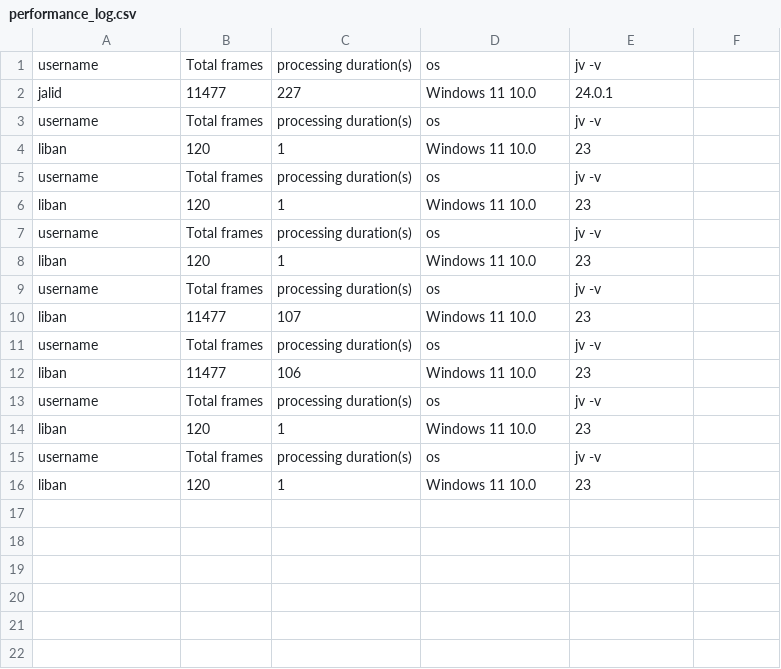
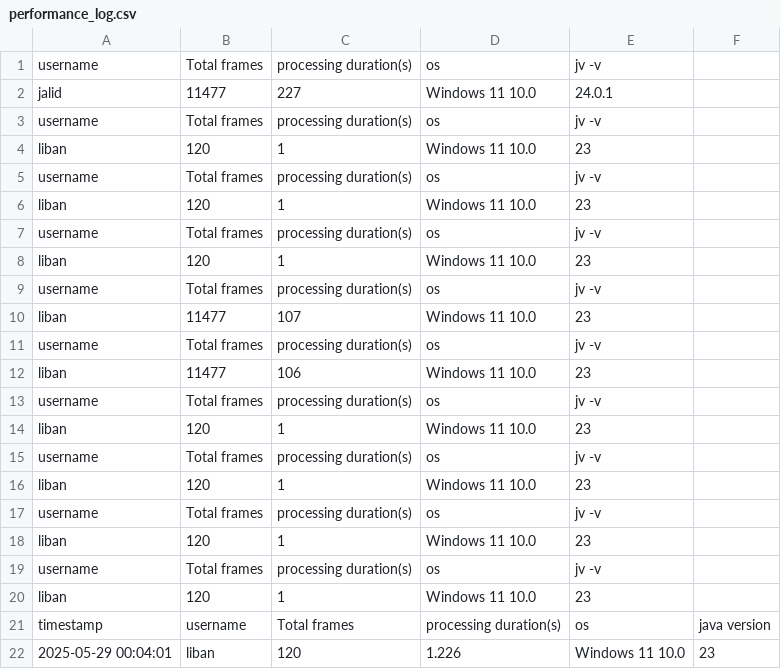
Before and after one commit to brittLiban/centroid-finder, a CSV file: server/performance_log.csv, drawn as a sheet; the diff names each change by its address in the sheet, - before the commit and + after, or states it on an @@ line.

Commit message:
Updated the processor to include a timestamp in the perfromance tracker

```diff
--- a/server/performance_log.csv
+++ b/server/performance_log.csv
+row 17: username | Total frames | processing duration(s) | os | jv -v
+row 18: liban | 120 | 1 | Windows 11 10.0 | 23
+row 19: username | Total frames | processing duration(s) | os | jv -v
+row 20: liban | 120 | 1 | Windows 11 10.0 | 23
+row 21: timestamp | username | Total frames | processing duration(s) | os | java version
+row 22: 2025-05-29 00:04:01 | liban | 120 | 1.226 | Windows 11 10.0 | 23
```
Also changed, not shown: 2 other files.
